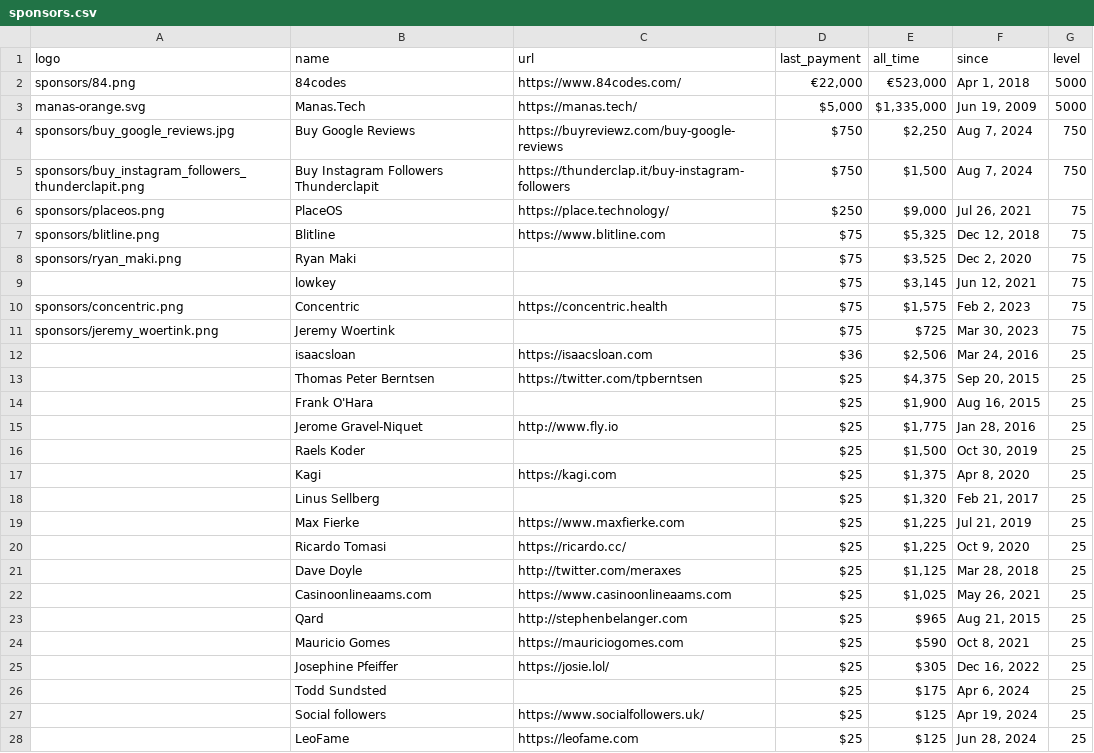
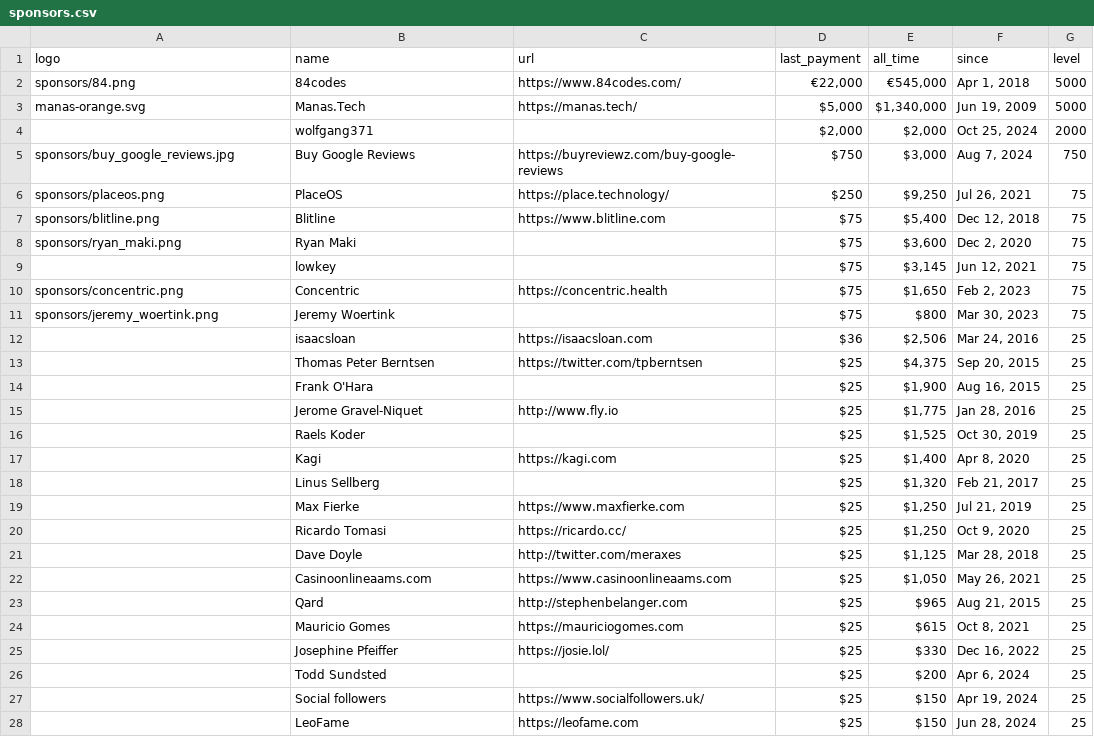
Before and after one commit to crystal-lang/crystal-website, a CSV file: _data/sponsors.csv, drawn as a sheet; only a part is shown; the diff covers the shown part only.

```diff
--- a/_data/sponsors.csv
+++ b/_data/sponsors.csv
@@ -1,12 +1,12 @@
 logo,name,url,last_payment,all_time,since,level
-sponsors/84.png,84codes,https://www.84codes.com/,"€22,000","€523,000","Apr 1, 2018",5000
-manas-orange.svg,Manas.Tech,https://manas.tech/,"$5,000","$1,335,000","Jun 19, 2009",5000
-sponsors/buy_google_reviews.jpg,Buy Google Reviews,https://buyreviewz.com/buy-google-reviews,$750,"$2,250","Aug 7, 2024",750
-sponsors/buy_instagram_followers_thunderclapit.png,Buy Instagram Followers Thunderclapit,https://thunderclap.it/buy-instagram-followers,$750,"$1,500","Aug 7, 2024",750
-sponsors/placeos.png,PlaceOS,https://place.technology/,$250,"$9,000","Jul 26, 2021",75
-sponsors/blitline.png,Blitline,https://www.blitline.com,$75,"$5,325","Dec 12, 2018",75
-sponsors/ryan_maki.png,Ryan Maki,,$75,"$3,525","Dec 2, 2020",75
+sponsors/84.png,84codes,https://www.84codes.com/,"€22,000","€545,000","Apr 1, 2018",5000
+manas-orange.svg,Manas.Tech,https://manas.tech/,"$5,000","$1,340,000","Jun 19, 2009",5000
+,wolfgang371,,"$2,000","$2,000","Oct 25, 2024",2000
+sponsors/buy_google_reviews.jpg,Buy Google Reviews,https://buyreviewz.com/buy-google-reviews,$750,"$3,000","Aug 7, 2024",750
+sponsors/placeos.png,PlaceOS,https://place.technology/,$250,"$9,250","Jul 26, 2021",75
+sponsors/blitline.png,Blitline,https://www.blitline.com,$75,"$5,400","Dec 12, 2018",75
+sponsors/ryan_maki.png,Ryan Maki,,$75,"$3,600","Dec 2, 2020",75
 ,lowkey,,$75,"$3,145","Jun 12, 2021",75
-sponsors/concentric.png,Concentric,https://concentric.health,$75,"$1,575","Feb 2, 2023",75
-sponsors/jeremy_woertink.png,Jeremy Woertink,,$75,$725,"Mar 30, 2023",75
+sponsors/concentric.png,Concentric,https://concentric.health,$75,"$1,650","Feb 2, 2023",75
+sponsors/jeremy_woertink.png,Jeremy Woertink,,$75,$800,"Mar 30, 2023",75
 ,isaacsloan,https://isaacsloan.com,$36,"$2,506","Mar 24, 2016",25
@@ -15,14 +15,14 @@ sponsors/jeremy_woertink.png,Jeremy Woertink,,$75,$725,"Mar 30, 2023",75
 ,Jerome Gravel-Niquet,http://www.fly.io,$25,"$1,775","Jan 28, 2016",25
-,Raels Koder,,$25,"$1,500","Oct 30, 2019",25
-,Kagi,https://kagi.com,$25,"$1,375","Apr 8, 2020",25
+,Raels Koder,,$25,"$1,525","Oct 30, 2019",25
+,Kagi,https://kagi.com,$25,"$1,400","Apr 8, 2020",25
 ,Linus Sellberg,,$25,"$1,320","Feb 21, 2017",25
-,Max Fierke,https://www.maxfierke.com,$25,"$1,225","Jul 21, 2019",25
-,Ricardo Tomasi,https://ricardo.cc/,$25,"$1,225","Oct 9, 2020",25
+,Max Fierke,https://www.maxfierke.com,$25,"$1,250","Jul 21, 2019",25
+,Ricardo Tomasi,https://ricardo.cc/,$25,"$1,250","Oct 9, 2020",25
 ,Dave Doyle,http://twitter.com/meraxes,$25,"$1,125","Mar 28, 2018",25
-,Casinoonlineaams.com,https://www.casinoonlineaams.com,$25,"$1,025","May 26, 2021",25
+,Casinoonlineaams.com,https://www.casinoonlineaams.com,$25,"$1,050","May 26, 2021",25
 ,Qard,http://stephenbelanger.com,$25,$965,"Aug 21, 2015",25
-,Mauricio Gomes,https://mauriciogomes.com,$25,$590,"Oct 8, 2021",25
-,Josephine Pfeiffer,https://josie.lol/,$25,$305,"Dec 16, 2022",25
-,Todd Sundsted,,$25,$175,"Apr 6, 2024",25
-,Social followers,https://www.socialfollowers.uk/,$25,$125,"Apr 19, 2024",25
-,LeoFame,https://leofame.com,$25,$125,"Jun 28, 2024",25
+,Mauricio Gomes,https://mauriciogomes.com,$25,$615,"Oct 8, 2021",25
+,Josephine Pfeiffer,https://josie.lol/,$25,$330,"Dec 16, 2022",25
+,Todd Sundsted,,$25,$200,"Apr 6, 2024",25
+,Social followers,https://www.socialfollowers.uk/,$25,$150,"Apr 19, 2024",25
+,LeoFame,https://leofame.com,$25,$150,"Jun 28, 2024",25
```
Also changed, not shown: 13 added rows, 9 removed rows and 39 edited cells elsewhere in this file, _data/sponsor_logos_corporate.csv, 4 other files.
